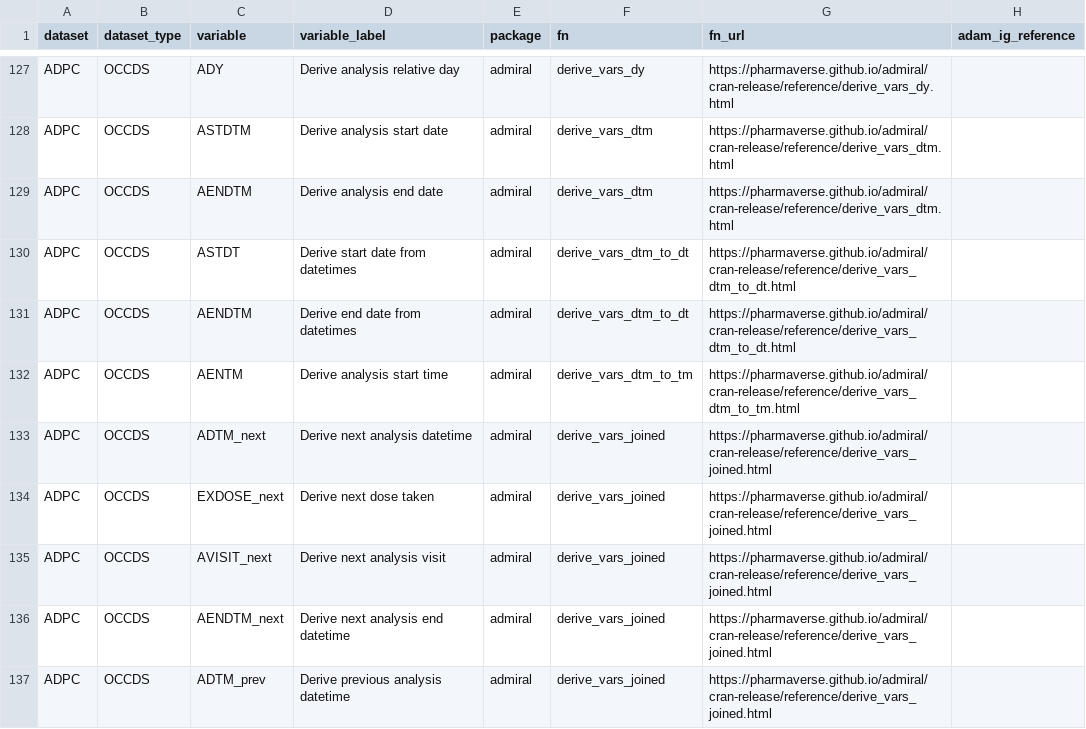
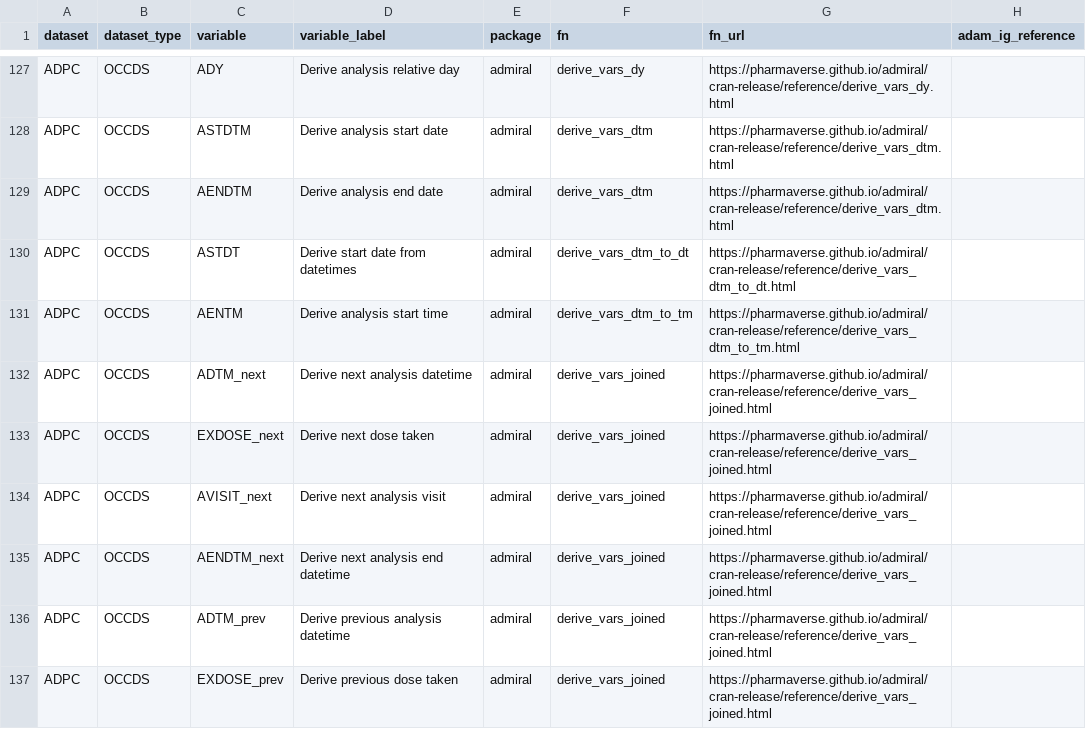
Before and after one commit to pharmaverse/admiraldiscovery, a CSV file: data-raw/admiral-lookup-book.csv, drawn as a sheet; only a part is shown, gaps mark what is left out; the shorter side is filled out with more unchanged rows.

Commit message:
remove duplicates

```diff
--- a/data-raw/admiral-lookup-book.csv
+++ b/data-raw/admiral-lookup-book.csv
@@ -130,3 +130,2 @@ ADPC,OCCDS,AENDTM,Derive analysis end date,admiral,derive_vars_dtm,https://pharm
 ADPC,OCCDS,ASTDT,Derive start date from datetimes,admiral,derive_vars_dtm_to_dt,https://pharmaverse.github.io/admiral/cran-release/reference/derive_vars_dtm_to_dt.html,
-ADPC,OCCDS,AENDTM,Derive end date from datetimes,admiral,derive_vars_dtm_to_dt,https://pharmaverse.github.io/admiral/cran-release/reference/derive_vars_dtm_to_dt.html,
 ADPC,OCCDS,AENTM,Derive analysis start time,admiral,derive_vars_dtm_to_tm,https://pharmaverse.github.io/admiral/cran-release/reference/derive_vars_dtm_to_tm.html,
```
